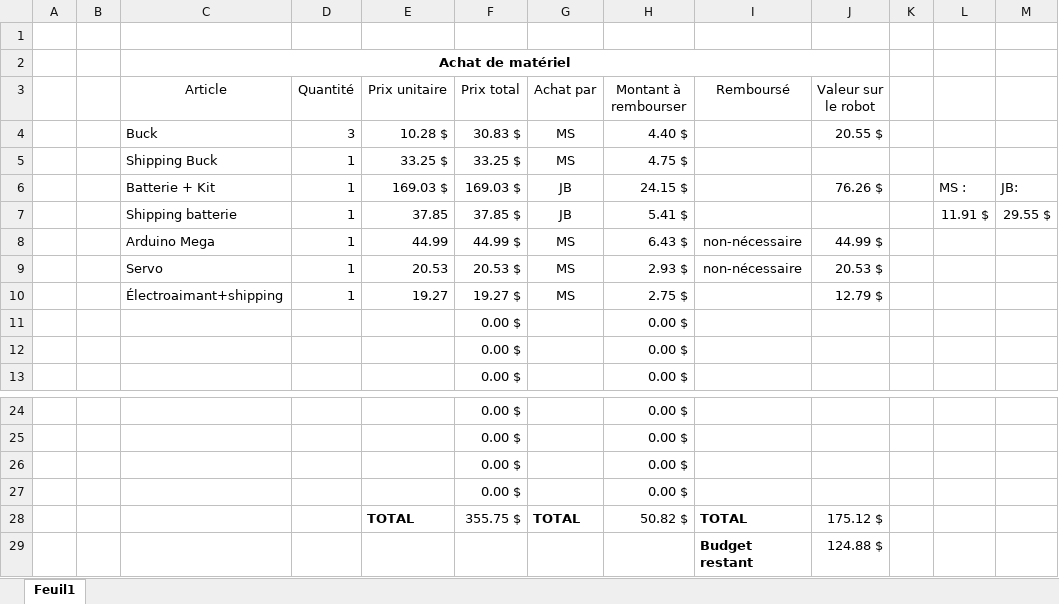
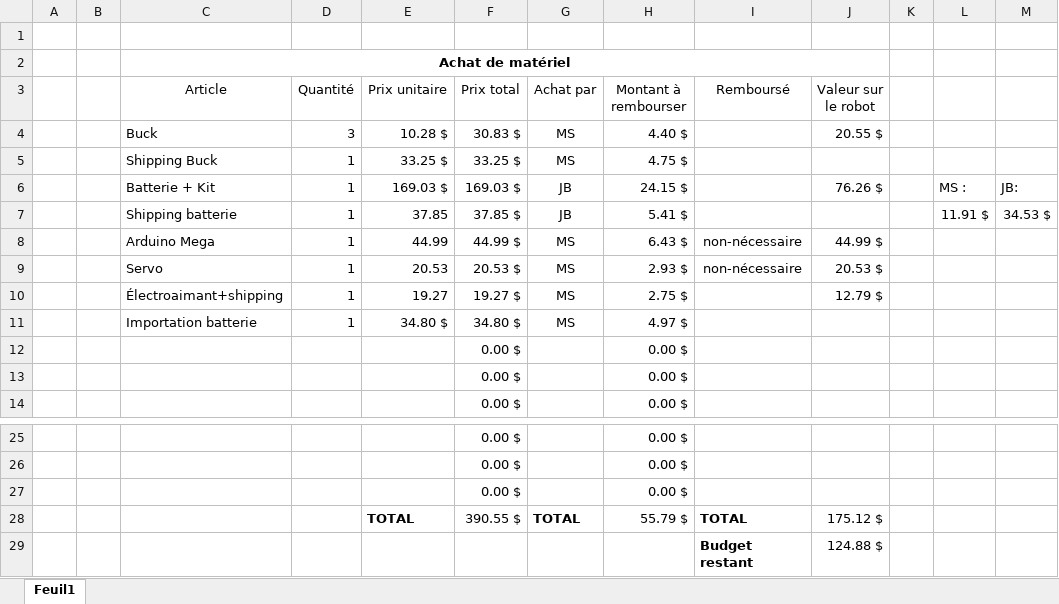
Before and after one commit to jmprovencher/Treasure-Picker-Robot, an Excel workbook: Planification/Budget.xlsx, sheet Feuil1, drawn as a sheet; only a part is shown, gaps mark what is left out; values as stored, in another font and other column widths than the file's, no borders; removed rows and columns are numbered as before the commit, all else as after; the diff names each change by its address in the sheet, - before the commit and + after, or states it on an @@ line.

Commit message:
ajout frais d'importation dans budget

```diff
--- a/Planification/Budget.xlsx (sheet Feuil1)
+++ b/Planification/Budget.xlsx (sheet Feuil1)
-M7: 29.55 $
+M7: 34.53 $
+row 11:  |  | Importation batterie | 1 | 34.80 $ | 34.80 $ | MS | 4.97 $
-row 27:  |  |  |  |  | 0.00 $ |  | 0.00 $
-F28 (Prix total): 355.75 $
+F28 (Prix total): 390.55 $
-H28 (Montant à rembourser): 50.82 $
+H28 (Montant à rembourser): 55.79 $
```
Also changed, not shown: formulas that keep their value.
